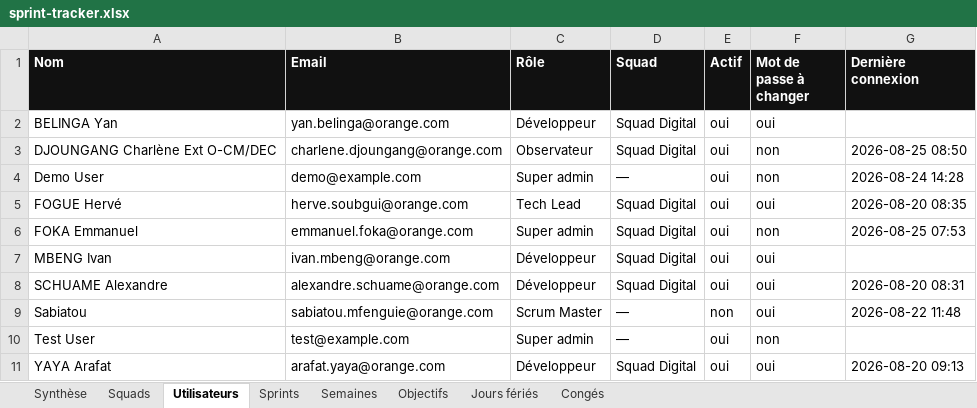
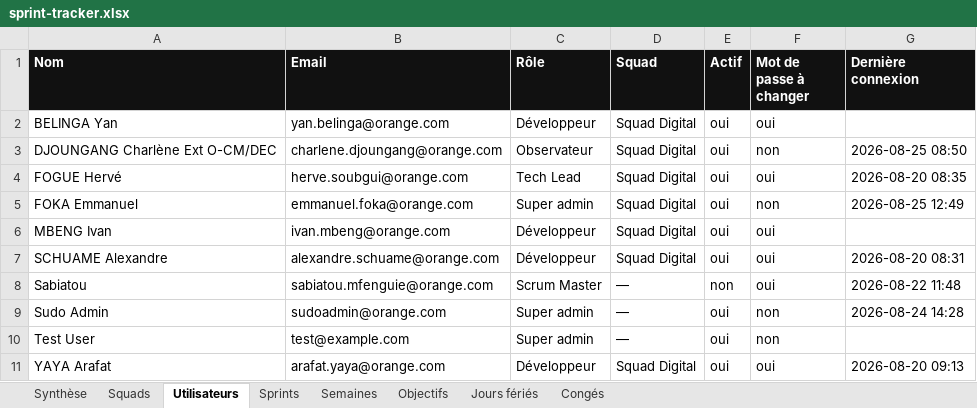
Before and after one commit to efoka24-ops/sprint-tracker, an Excel workbook: bd/sprint-tracker.xlsx, sheet Utilisateurs, drawn as a sheet; values as stored, in another font and other column widths than the file's, no borders; removed rows and columns are numbered as before the commit, all else as after; the diff names each change by its address in the sheet, - before the commit and + after, or states it on an @@ line.

Commit message:
bd : modification d’un compte

```diff
--- a/bd/sprint-tracker.xlsx (sheet Utilisateurs)
+++ b/bd/sprint-tracker.xlsx (sheet Utilisateurs)
-row 4: Demo User | demo@example.com | Super admin | — | oui | non | 2026-08-24 14:28
-G5 (Dernière connexion): 2026-08-25 07:53
+G5 (Dernière connexion): 2026-08-25 12:49
+row 9: Sudo Admin | sudoadmin@orange.com | Super admin | — | oui | non | 2026-08-24 14:28
```
Also changed, not shown: sheet Synthèse.
